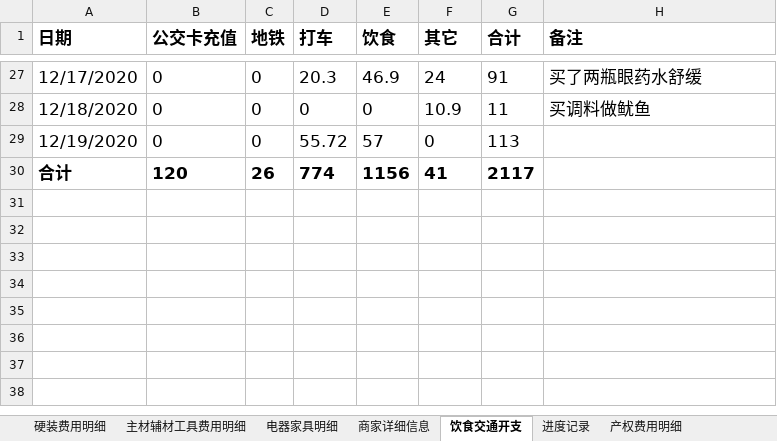
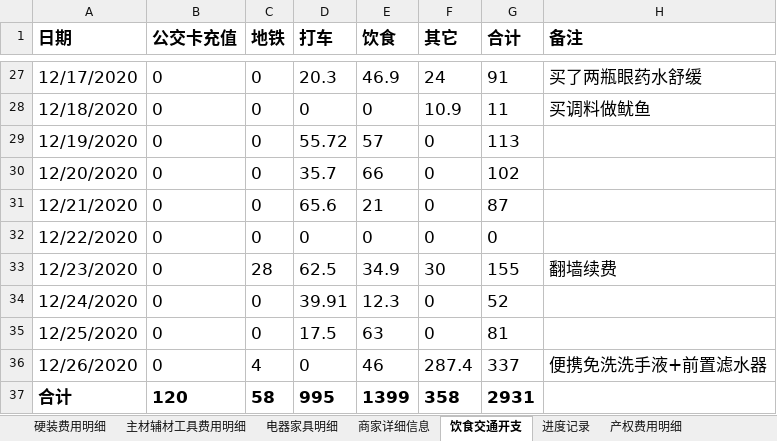
Before and after one commit to worm004/zx, an Excel workbook: 装修费用明细.xlsx, sheet 饮食交通开支, drawn as a sheet; only a part is shown, gaps mark what is left out; values as stored, in another font and other column widths than the file's, no borders; addresses are those after the commit; the diff names each change by its address in the sheet, - before the commit and + after, or states it on an @@ line.

```diff
--- a/装修费用明细.xlsx (sheet 饮食交通开支)
+++ b/装修费用明细.xlsx (sheet 饮食交通开支)
+row 30: 12/20/2020 | 0 | 0 | 35.7 | 66 | 0 | 102
+row 31: 12/21/2020 | 0 | 0 | 65.6 | 21 | 0 | 87
+row 32: 12/22/2020 | 0 | 0 | 0 | 0 | 0 | 0
+row 33: 12/23/2020 | 0 | 28 | 62.5 | 34.9 | 30 | 155 | 翻墙续费
+row 34: 12/24/2020 | 0 | 0 | 39.91 | 12.3 | 0 | 52
+row 35: 12/25/2020 | 0 | 0 | 17.5 | 63 | 0 | 81
+row 36: 12/26/2020 | 0 | 4 | 0 | 46 | 287.4 | 337 | 便携免洗洗手液+前置滤水器
-C37 (地铁): 26
+C37 (地铁): 58
-D37 (打车): 774
+D37 (打车): 995
-E37 (饮食): 1156
+E37 (饮食): 1399
-F37 (其它): 41
+F37 (其它): 358
-G37 (合计): 2117
+G37 (合计): 2931
```
Also changed, not shown: sheet 主材辅材工具费用明细, sheet 电器家具明细, sheet 进度记录, sheet 产权费用明细, sheet 硬装费用明细, formulas that keep their value, charts or pictures.
